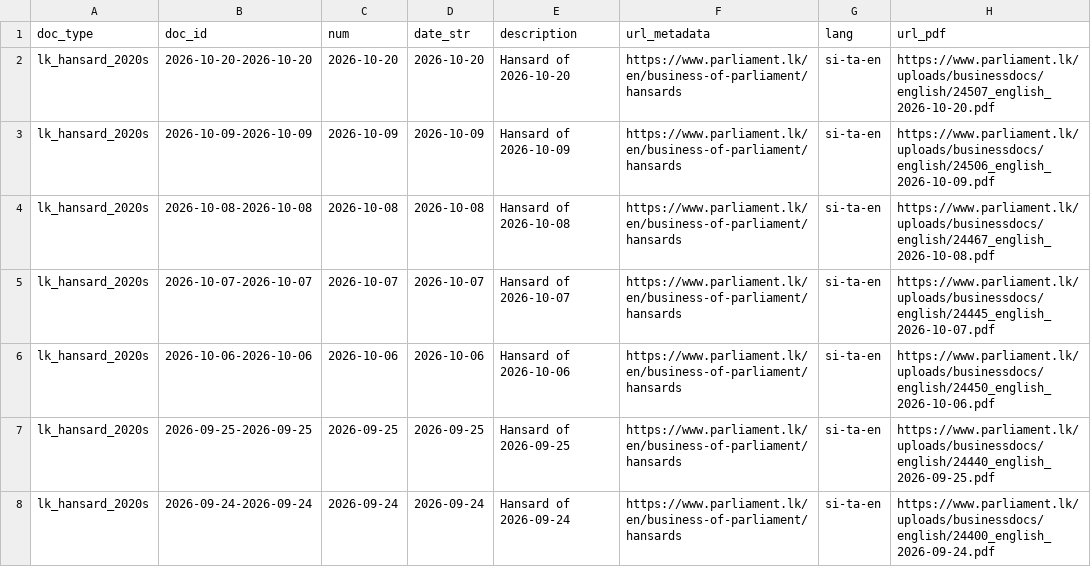
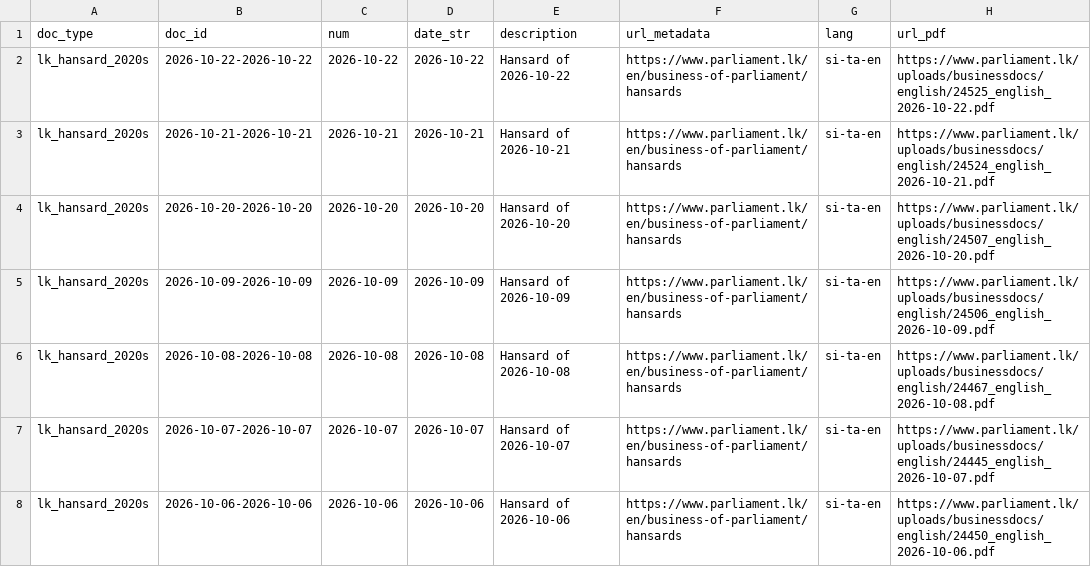
Before and after one commit to nuuuwan/lk_hansard, a TSV file: data/lk_hansard_2020s/docs_all.tsv, drawn as a sheet; only a part is shown; the shorter side is filled out with more unchanged rows.

```diff
--- a/data/lk_hansard_2020s/docs_all.tsv
+++ b/data/lk_hansard_2020s/docs_all.tsv
@@ -1,2 +1,4 @@
 doc_type	doc_id	num	date_str	description	url_metadata	lang	url_pdf
+lk_hansard_2020s	2026-10-22-2026-10-22	2026-10-22	2026-10-22	Hansard of 2026-10-22	https://www.parliament.lk/en/business-of-parliament/hansards	si-ta-en	https://www.parliament.lk/uploads/businessdocs/english/24525_english_2026-10-22.pdf
+lk_hansard_2020s	2026-10-21-2026-10-21	2026-10-21	2026-10-21	Hansard of 2026-10-21	https://www.parliament.lk/en/business-of-parliament/hansards	si-ta-en	https://www.parliament.lk/uploads/businessdocs/english/24524_english_2026-10-21.pdf
 lk_hansard_2020s	2026-10-20-2026-10-20	2026-10-20	2026-10-20	Hansard of 2026-10-20	https://www.parliament.lk/en/business-of-parliament/hansards	si-ta-en	https://www.parliament.lk/uploads/businessdocs/english/24507_english_2026-10-20.pdf
```
Also changed, not shown: data/lk_hansard_2020s/docs_last100.tsv, 13 other files.
